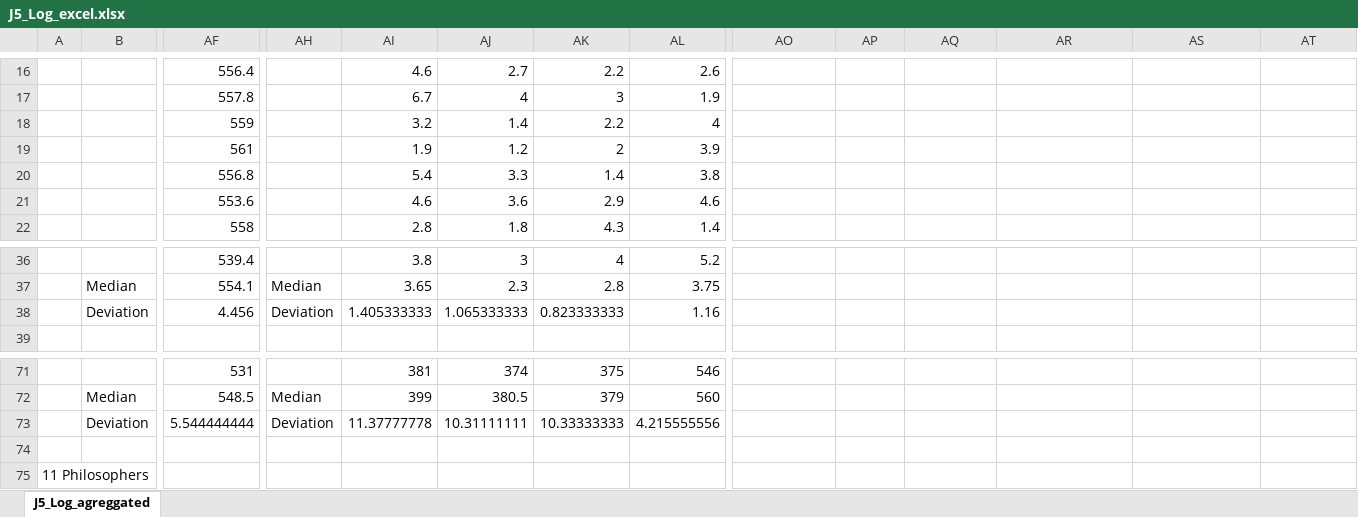
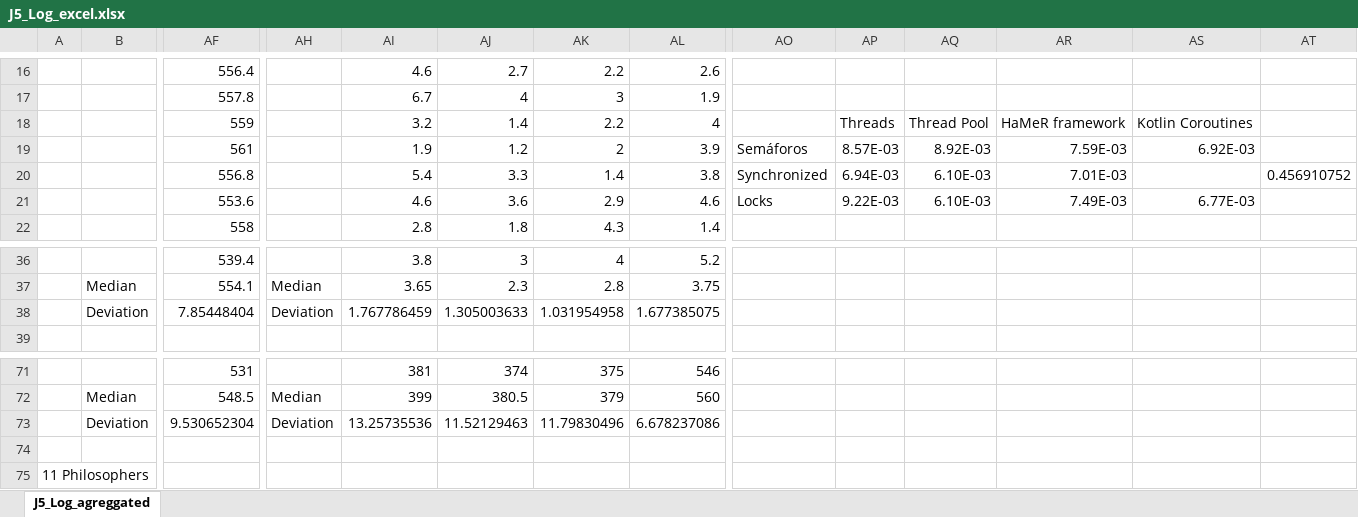
Before and after one commit to WilliamWV/androidConcAndSync, an Excel workbook: testes/PH/J5_Log_excel.xlsx, sheet J5_Log_agreggated, drawn as a sheet; only a part is shown, gaps mark what is left out; values as stored, in another font and other column widths than the file's, no borders; charts and pictures and conditional formats not drawn; removed rows and columns are numbered as before the commit, all else as after; rows hold the shown columns only; the diff covers the shown part only; the diff names each change by its address in the sheet, - before the commit and + after, or states it on an @@ line.

Commit message:
Updated excel file to philosophers problem

```diff
--- a/testes/PH/J5_Log_excel.xlsx (sheet J5_Log_agreggated)
+++ b/testes/PH/J5_Log_excel.xlsx (sheet J5_Log_agreggated)
-AP18: (empty)
+AP18: Threads
-AQ18: (empty)
+AQ18: Thread Pool
-AR18: (empty)
+AR18: HaMeR framework
-AS18: (empty)
+AS18: Kotlin Coroutines
-AO19: (empty)
+AO19: Semáforos
-AP19: (empty)
+AP19: 8.57E-03
-AQ19: (empty)
+AQ19: 8.92E-03
-AR19: (empty)
+AR19: 7.59E-03
-AS19: (empty)
+AS19: 6.92E-03
-AO20: (empty)
+AO20: Synchronized
-AP20: (empty)
+AP20: 6.94E-03
-AQ20:AQ21: (empty)
+AQ20:AQ21: 6.10E-03
-AR20: (empty)
+AR20: 7.01E-03
-AT20: (empty)
+AT20: 0.456910752
-AO21: (empty)
+AO21: Locks
-AP21: (empty)
+AP21: 9.22E-03
-AR21: (empty)
+AR21: 7.49E-03
-AS21: (empty)
+AS21: 6.77E-03
-row 38:  | Deviation | 4.456 | Deviation | 1.405333333 | 1.065333333 | 0.823333333 | 1.16
+row 38:  | Deviation | 7.85448404 | Deviation | 1.767786459 | 1.305003633 | 1.031954958 | 1.677385075
-row 73:  | Deviation | 5.544444444 | Deviation | 11.37777778 | 10.31111111 | 10.33333333 | 4.215555556
+row 73:  | Deviation | 9.530652304 | Deviation | 13.25735536 | 11.52129463 | 11.79830496 | 6.678237086
```
Also changed, not shown: 38 edited cells elsewhere in this sheet, charts or pictures.
